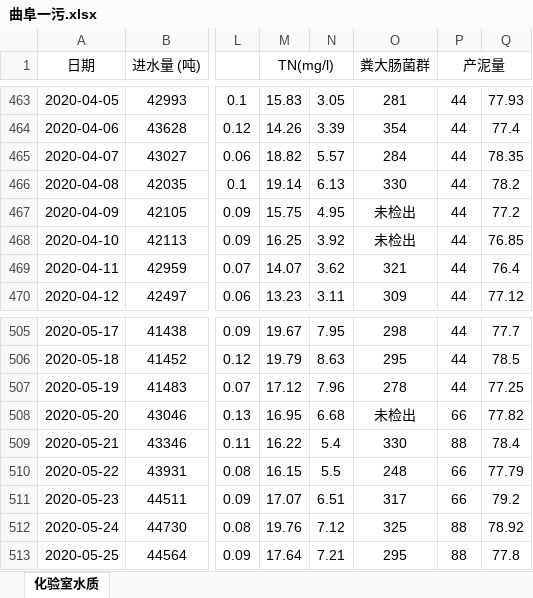
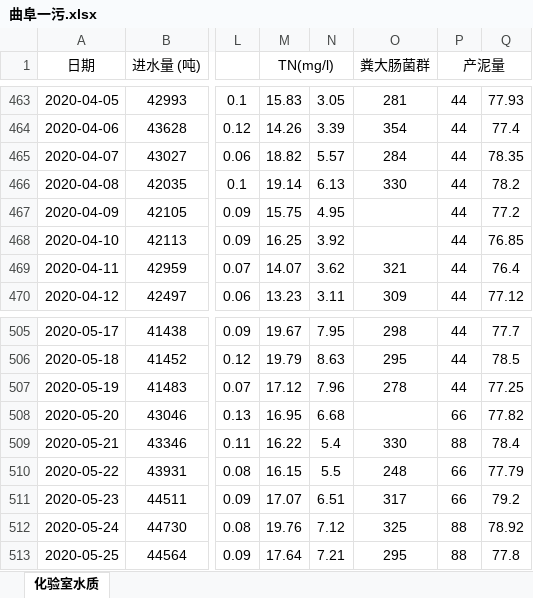
Before and after one commit to zhousning/blaze, an Excel workbook: lib/tasks/data/inoutcms/lishi/曲阜一污.xlsx, sheet 化验室水质, drawn as a sheet; only a part is shown, gaps mark what is left out; values as stored, in another font and other column widths than the file's, no borders; the diff names each change by its address in the sheet, - before the commit and + after, or states it on an @@ line.

```diff
--- a/lib/tasks/data/inoutcms/lishi/曲阜一污.xlsx (sheet 化验室水质)
+++ b/lib/tasks/data/inoutcms/lishi/曲阜一污.xlsx (sheet 化验室水质)
-O467:O468 (粪大肠菌群): 未检出
+O467:O468 (粪大肠菌群): (empty)
-O508 (粪大肠菌群): 未检出
+O508 (粪大肠菌群): (empty)
```
Also changed, not shown: lib/tasks/data/inoutcms/lishi/任城污水.xlsx, lib/tasks/data/inoutcms/lishi/嘉祥一污.xlsx, 8 other files.
